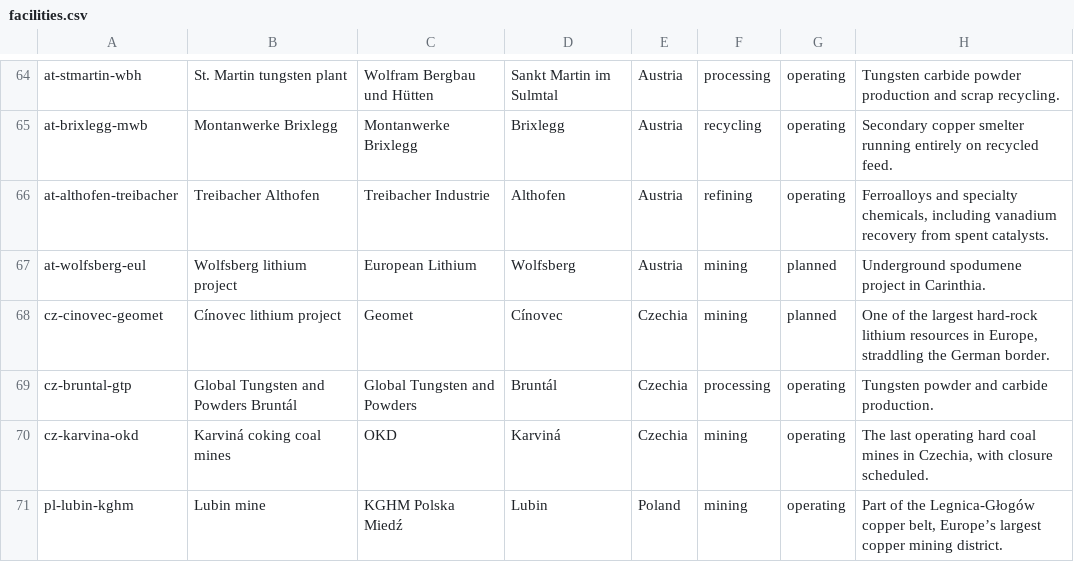
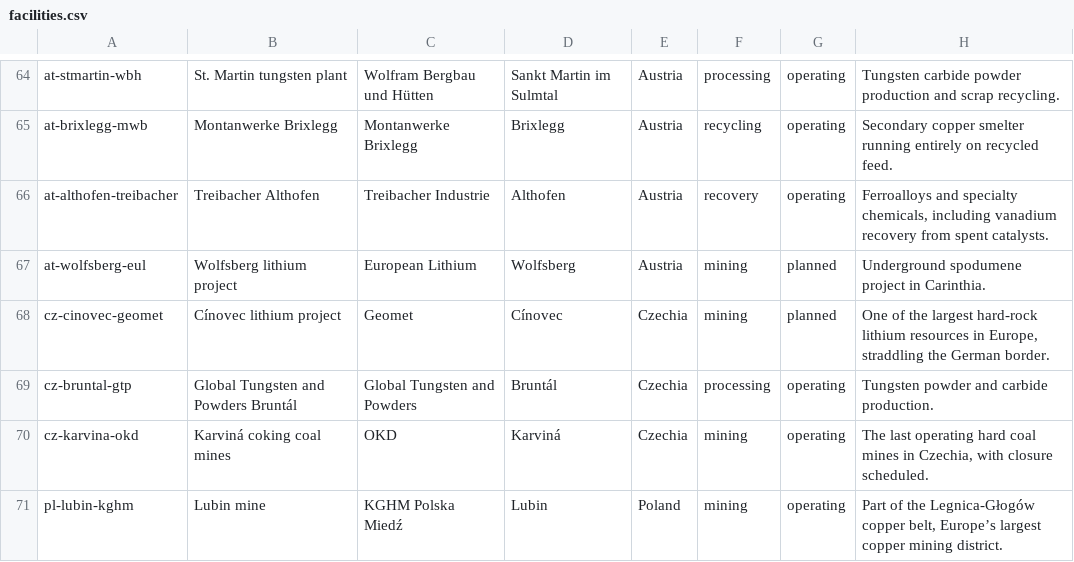
Before and after one commit to vincenzo-forlini/European-critical-network-map, a CSV file: data/facilities.csv, drawn as a sheet; only a part is shown, gaps mark what is left out; the diff covers the shown part only; the diff names each change by its address in the sheet, - before the commit and + after, or states it on an @@ line.

```diff
--- a/data/facilities.csv
+++ b/data/facilities.csv
-F66: refining
+F66: recovery
```
Also changed, not shown: 11 added rows and 7 edited cells elsewhere in this file, data/cities.csv, data/companies.csv, 12 other files.
